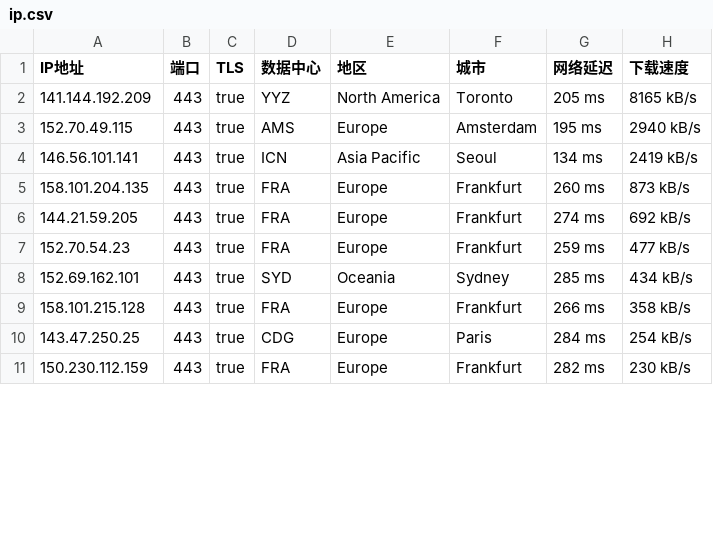
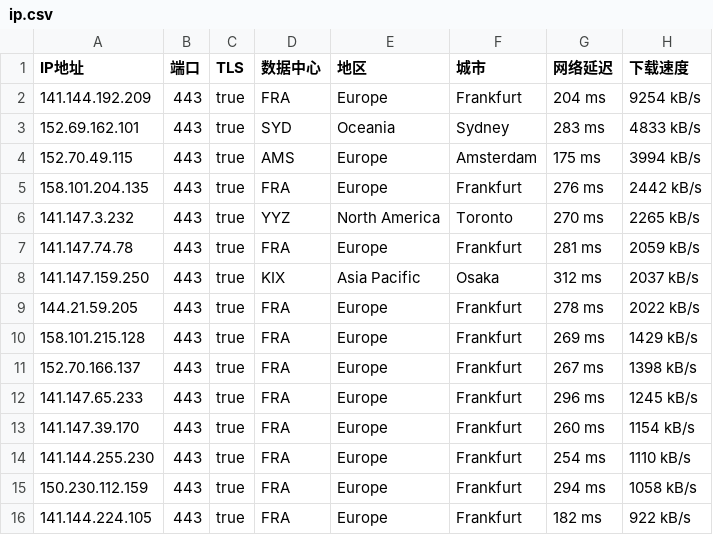
Before and after one commit to ailx1101/Cloudflare-IP-SpeedTest, a CSV file: ip.csv, drawn as a sheet; only a part is shown; the diff covers the shown part only.

Commit message:
update ip.csv

```diff
--- a/ip.csv
+++ b/ip.csv
@@ -1,11 +1,16 @@
 IP地址,端口,TLS,数据中心,地区,城市,网络延迟,下载速度
-141.144.192.209,443,true,YYZ,North America,Toronto,205 ms,8165 kB/s
-152.70.49.115,443,true,AMS,Europe,Amsterdam,195 ms,2940 kB/s
-146.56.101.141,443,true,ICN,Asia Pacific,Seoul,134 ms,2419 kB/s
-158.101.204.135,443,true,FRA,Europe,Frankfurt,260 ms,873 kB/s
-144.21.59.205,443,true,FRA,Europe,Frankfurt,274 ms,692 kB/s
-152.70.54.23,443,true,FRA,Europe,Frankfurt,259 ms,477 kB/s
-152.69.162.101,443,true,SYD,Oceania,Sydney,285 ms,434 kB/s
-158.101.215.128,443,true,FRA,Europe,Frankfurt,266 ms,358 kB/s
-143.47.250.25,443,true,CDG,Europe,Paris,284 ms,254 kB/s
-150.230.112.159,443,true,FRA,Europe,Frankfurt,282 ms,230 kB/s
+141.144.192.209,443,true,FRA,Europe,Frankfurt,204 ms,9254 kB/s
+152.69.162.101,443,true,SYD,Oceania,Sydney,283 ms,4833 kB/s
+152.70.49.115,443,true,AMS,Europe,Amsterdam,175 ms,3994 kB/s
+158.101.204.135,443,true,FRA,Europe,Frankfurt,276 ms,2442 kB/s
+141.147.3.232,443,true,YYZ,North America,Toronto,270 ms,2265 kB/s
+141.147.74.78,443,true,FRA,Europe,Frankfurt,281 ms,2059 kB/s
+141.147.159.250,443,true,KIX,Asia Pacific,Osaka,312 ms,2037 kB/s
+144.21.59.205,443,true,FRA,Europe,Frankfurt,278 ms,2022 kB/s
+158.101.215.128,443,true,FRA,Europe,Frankfurt,269 ms,1429 kB/s
+152.70.166.137,443,true,FRA,Europe,Frankfurt,267 ms,1398 kB/s
+141.147.65.233,443,true,FRA,Europe,Frankfurt,296 ms,1245 kB/s
+141.147.39.170,443,true,FRA,Europe,Frankfurt,260 ms,1154 kB/s
+141.144.255.230,443,true,FRA,Europe,Frankfurt,254 ms,1110 kB/s
+150.230.112.159,443,true,FRA,Europe,Frankfurt,294 ms,1058 kB/s
+141.144.224.105,443,true,FRA,Europe,Frankfurt,182 ms,922 kB/s
```
Also changed, not shown: 5 added rows, 3 removed rows and 11 edited cells elsewhere in this file.
